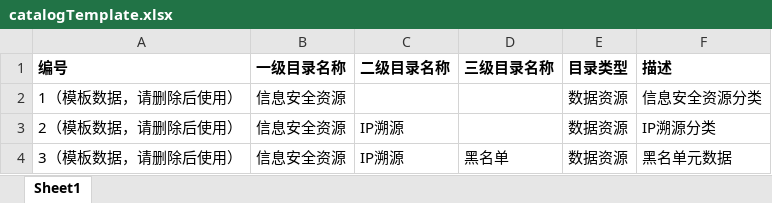
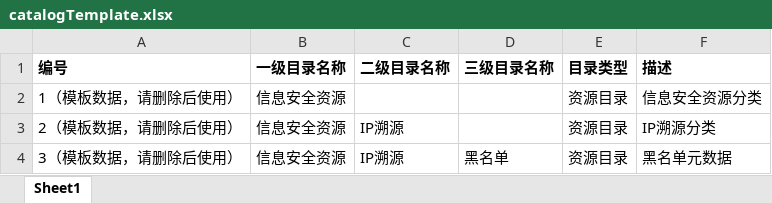
Before and after one commit to jiujunkeji/resource-catalog, an Excel workbook: renren-admin/src/main/resources/tab1/catalogTemplate.xlsx, sheet Sheet1, drawn as a sheet; values as stored, in another font and other column widths than the file's, no borders; the diff names each change by its address in the sheet, - before the commit and + after, or states it on an @@ line.

```diff
--- a/renren-admin/src/main/resources/tab1/catalogTemplate.xlsx (sheet Sheet1)
+++ b/renren-admin/src/main/resources/tab1/catalogTemplate.xlsx (sheet Sheet1)
-E2:E4 (目录类型): 数据资源
+E2:E4 (目录类型): 资源目录
```
Also changed, not shown: 4 other files.
